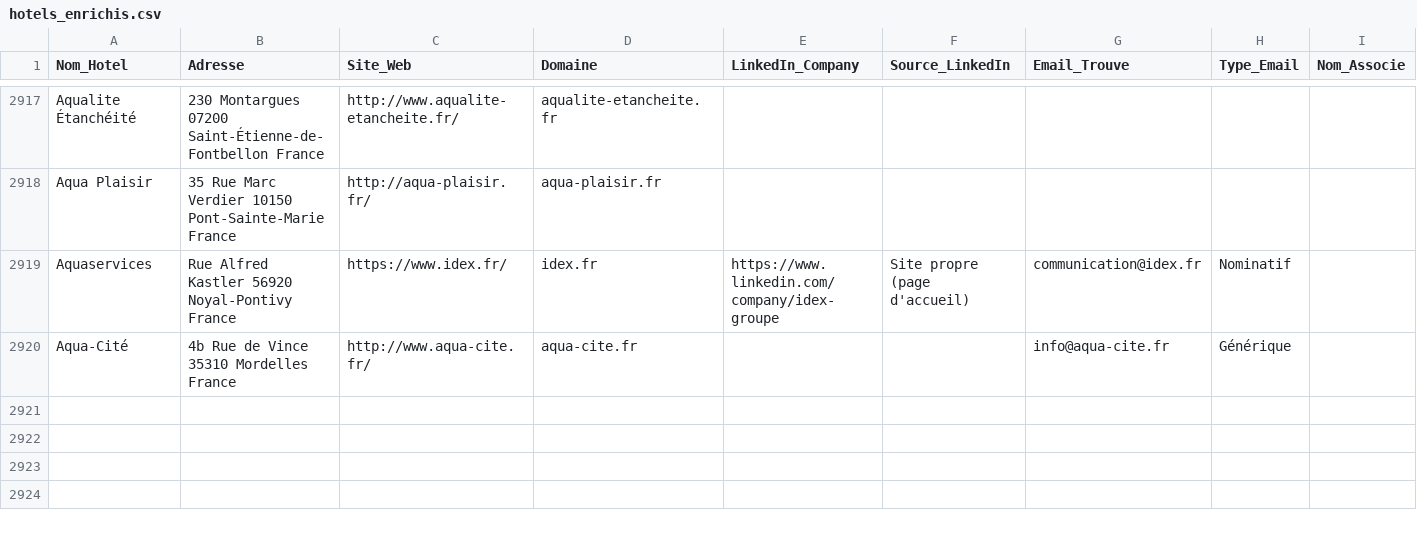
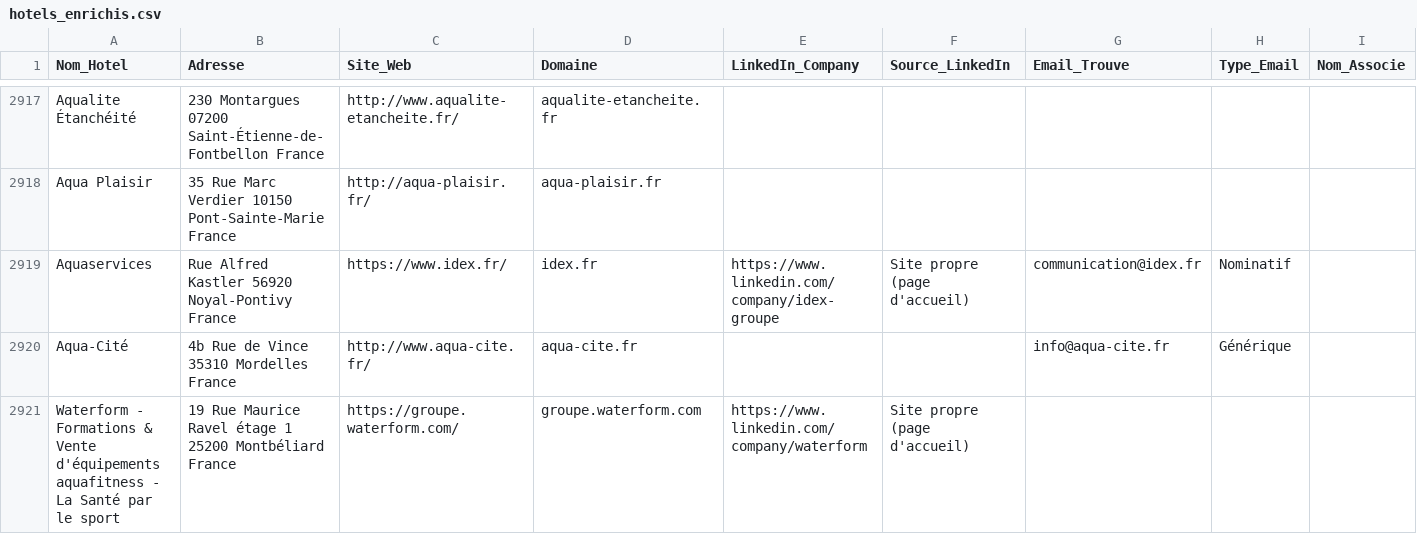
Before and after one commit to tsimokaza01-source/URL-2, a CSV file: hotels_enrichis.csv, drawn as a sheet; only a part is shown, gaps mark what is left out.

```diff
--- a/hotels_enrichis.csv
+++ b/hotels_enrichis.csv
@@ -2920 +2920,2 @@ Aquaservices,Rue Alfred Kastler 56920 Noyal-Pontivy France,https://www.idex.fr/,
 Aqua-Cité,4b Rue de Vince 35310 Mordelles France,http://www.aqua-cite.fr/,aqua-cite.fr,,,info@aqua-cite.fr,Générique,
+Waterform - Formations & Vente d'équipements aquafitness - La Santé par le sport,19 Rue Maurice Ravel étage 1 25200 Montbéliard France,https://groupe.waterform.com/,groupe.waterform.com,https://www.linkedin.com/company/waterform,Site propre (page d'accueil),,,
```
Also changed, not shown: liste_hotels.csv.
